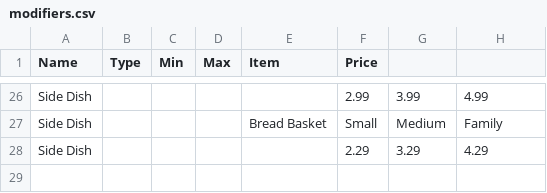
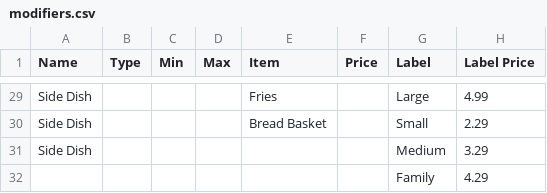
Before and after one commit to frozenmosaic/mnd_csvparser, a CSV file: app/modifiers.csv, drawn as a sheet; only a part is shown, gaps mark what is left out; removed rows and columns are numbered as before the commit, all else as after; the diff covers the shown part only; the diff names each change by its address in the sheet, - before the commit and + after, or states it on an @@ line.

```diff
--- a/app/modifiers.csv
+++ b/app/modifiers.csv
-G1: (empty)
+G1: Label
-H1: (empty)
+H1: Label Price
-E29 (Item): (empty)
+E29 (Item): Fries
-F29 (Price): 2.99
+F29 (Price): (empty)
-G29 (Label): 3.99
+G29 (Label): Large
-F30 (Price): Small
+F30 (Price): (empty)
-G30 (Label): Medium
+G30 (Label): Small
-H30 (Label Price): Family
+H30 (Label Price): 2.29
-row 28: Side Dish |  |  |  |  | 2.29 | 3.29 | 4.29
+row 31: Side Dish |  |  |  |  |  | Medium | 3.29
+row 32:  |  |  |  |  |  | Family | 4.29
```
Also changed, not shown: 3 added rows and 20 edited cells elsewhere in this file, 10 other files.
